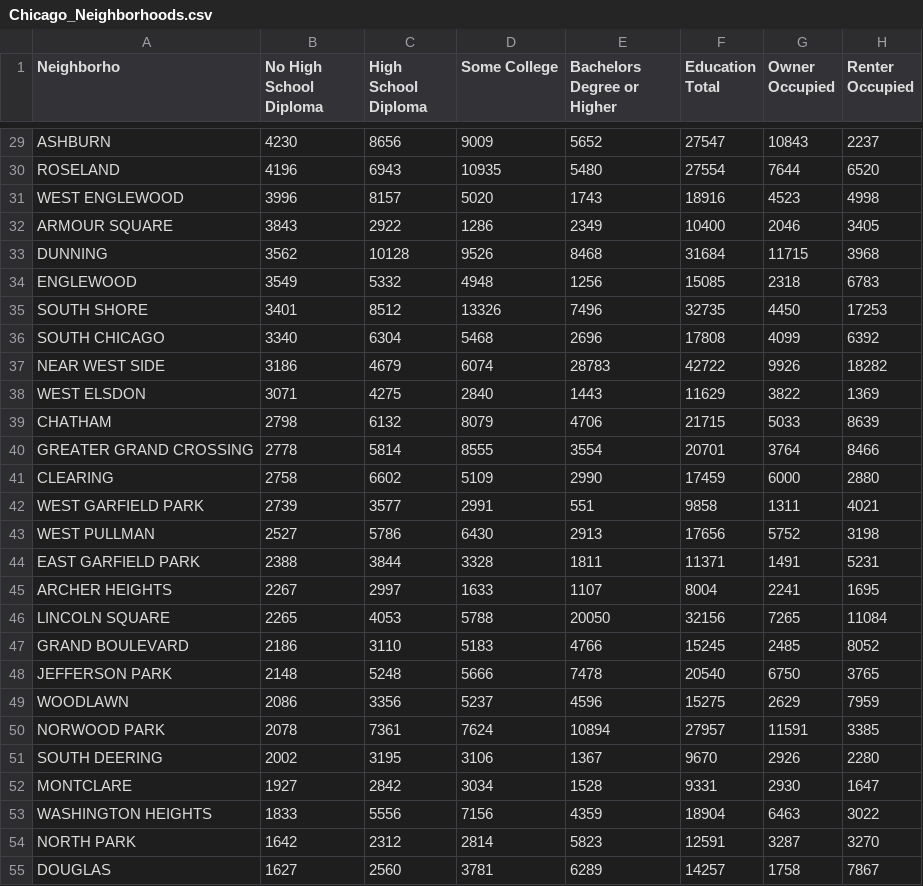
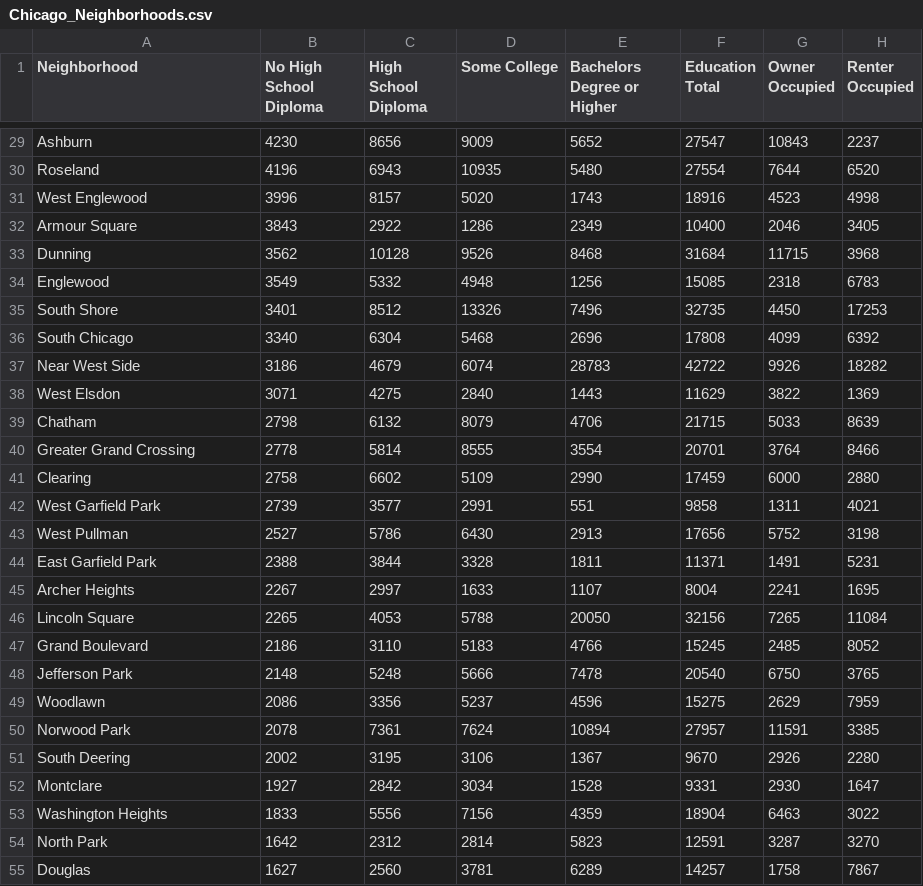
Before and after one commit to Kyle-McNair/D3_Coordinated_Visualization, a CSV file: data/Chicago_Neighborhoods.csv, drawn as a sheet; only a part is shown, gaps mark what is left out; the diff covers the shown part only; the diff names each change by its address in the sheet, - before the commit and + after, or states it on an @@ line.

```diff
--- a/data/Chicago_Neighborhoods.csv
+++ b/data/Chicago_Neighborhoods.csv
-A1: Neighborho
+A1: Neighborhood
-A29 (Neighborhood): ASHBURN
+A29 (Neighborhood): Ashburn
-A30 (Neighborhood): ROSELAND
+A30 (Neighborhood): Roseland
-A31 (Neighborhood): WEST ENGLEWOOD
+A31 (Neighborhood): West Englewood
-A32 (Neighborhood): ARMOUR SQUARE
+A32 (Neighborhood): Armour Square
-A33 (Neighborhood): DUNNING
+A33 (Neighborhood): Dunning
-A34 (Neighborhood): ENGLEWOOD
+A34 (Neighborhood): Englewood
-A35 (Neighborhood): SOUTH SHORE
+A35 (Neighborhood): South Shore
-A36 (Neighborhood): SOUTH CHICAGO
+A36 (Neighborhood): South Chicago
-A37 (Neighborhood): NEAR WEST SIDE
+A37 (Neighborhood): Near West Side
-A38 (Neighborhood): WEST ELSDON
+A38 (Neighborhood): West Elsdon
-A39 (Neighborhood): CHATHAM
+A39 (Neighborhood): Chatham
-A40 (Neighborhood): GREATER GRAND CROSSING
+A40 (Neighborhood): Greater Grand Crossing
-A41 (Neighborhood): CLEARING
+A41 (Neighborhood): Clearing
-A42 (Neighborhood): WEST GARFIELD PARK
+A42 (Neighborhood): West Garfield Park
-A43 (Neighborhood): WEST PULLMAN
+A43 (Neighborhood): West Pullman
-A44 (Neighborhood): EAST GARFIELD PARK
+A44 (Neighborhood): East Garfield Park
-A45 (Neighborhood): ARCHER HEIGHTS
+A45 (Neighborhood): Archer Heights
-A46 (Neighborhood): LINCOLN SQUARE
+A46 (Neighborhood): Lincoln Square
-A47 (Neighborhood): GRAND BOULEVARD
+A47 (Neighborhood): Grand Boulevard
-A48 (Neighborhood): JEFFERSON PARK
+A48 (Neighborhood): Jefferson Park
-A49 (Neighborhood): WOODLAWN
+A49 (Neighborhood): Woodlawn
-A50 (Neighborhood): NORWOOD PARK
+A50 (Neighborhood): Norwood Park
-A51 (Neighborhood): SOUTH DEERING
+A51 (Neighborhood): South Deering
-A52 (Neighborhood): MONTCLARE
+A52 (Neighborhood): Montclare
-A53 (Neighborhood): WASHINGTON HEIGHTS
+A53 (Neighborhood): Washington Heights
-A54 (Neighborhood): NORTH PARK
+A54 (Neighborhood): North Park
-A55 (Neighborhood): DOUGLAS
+A55 (Neighborhood): Douglas
```
Also changed, not shown: 50 edited cells elsewhere in this file, 3 other files.
